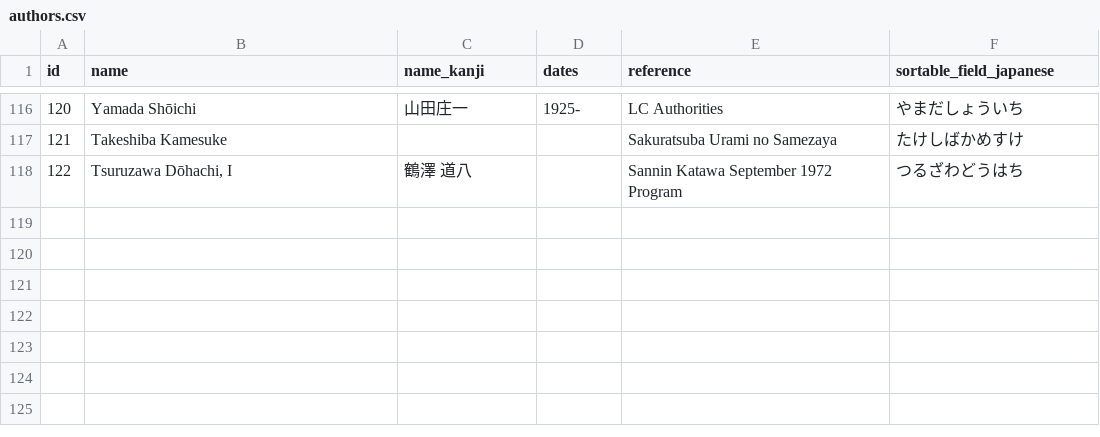
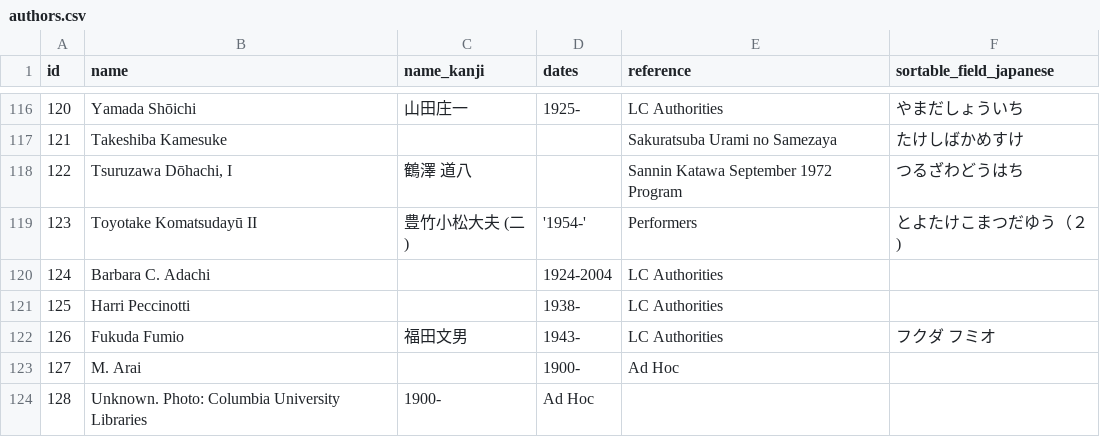
Before and after one commit to barmintor/bunraku-workshop, a CSV file: authors.csv, drawn as a sheet; only a part is shown, gaps mark what is left out.

Commit message:
add authors for all creators in visuals

```diff
--- a/authors.csv
+++ b/authors.csv
@@ -118 +118,7 @@
 122,"Tsuruzawa Dōhachi, I",鶴澤 道八,"",Sannin Katawa September 1972 Program,つるざわどうはち
+123,Toyotake Komatsudayū II,豊竹小松大夫 (二),'1954-',Performers,とよたけこまつだゆう（２)
+124,Barbara C. Adachi,"",1924-2004,LC Authorities,""
+125,Harri Peccinotti,"",1938-,LC Authorities,""
+126,Fukuda Fumio,福田文男,1943-,LC Authorities,フクダ フミオ
+127,M. Arai,"",1900-,Ad Hoc,""
+128,"Unknown. Photo: Columbia University Libraries",1900-,Ad Hoc,""
```
